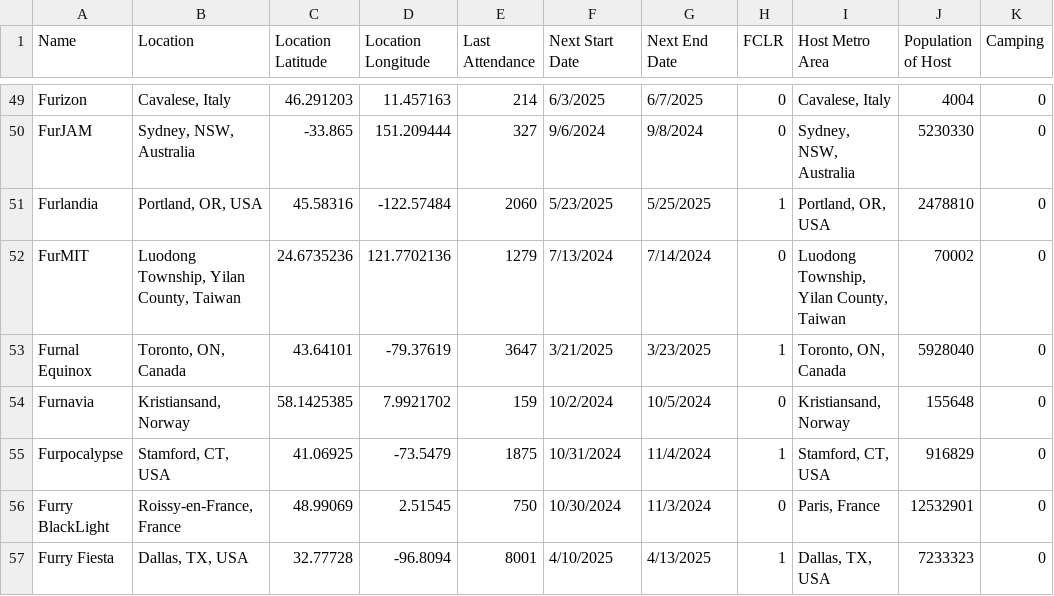
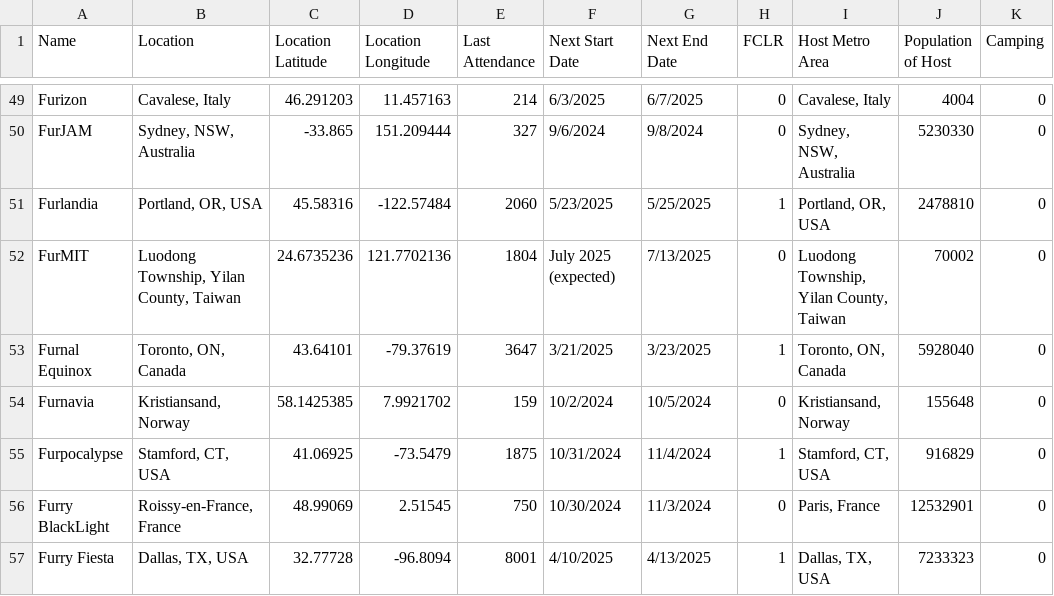
Before and after one commit to huehuecoyotl/furry-con-map, a CSV file: basic_con_data.csv, drawn as a sheet; only a part is shown, gaps mark what is left out; the diff names each change by its address in the sheet, - before the commit and + after, or states it on an @@ line.

Commit message:
missed one update

```diff
--- a/basic_con_data.csv
+++ b/basic_con_data.csv
-E52 (Last Attendance): 1279
+E52 (Last Attendance): 1804
-F52 (Next Start Date): 7/13/2024
+F52 (Next Start Date): July 2025 (expected)
-G52 (Next End Date): 7/14/2024
+G52 (Next End Date): 7/13/2025
```
